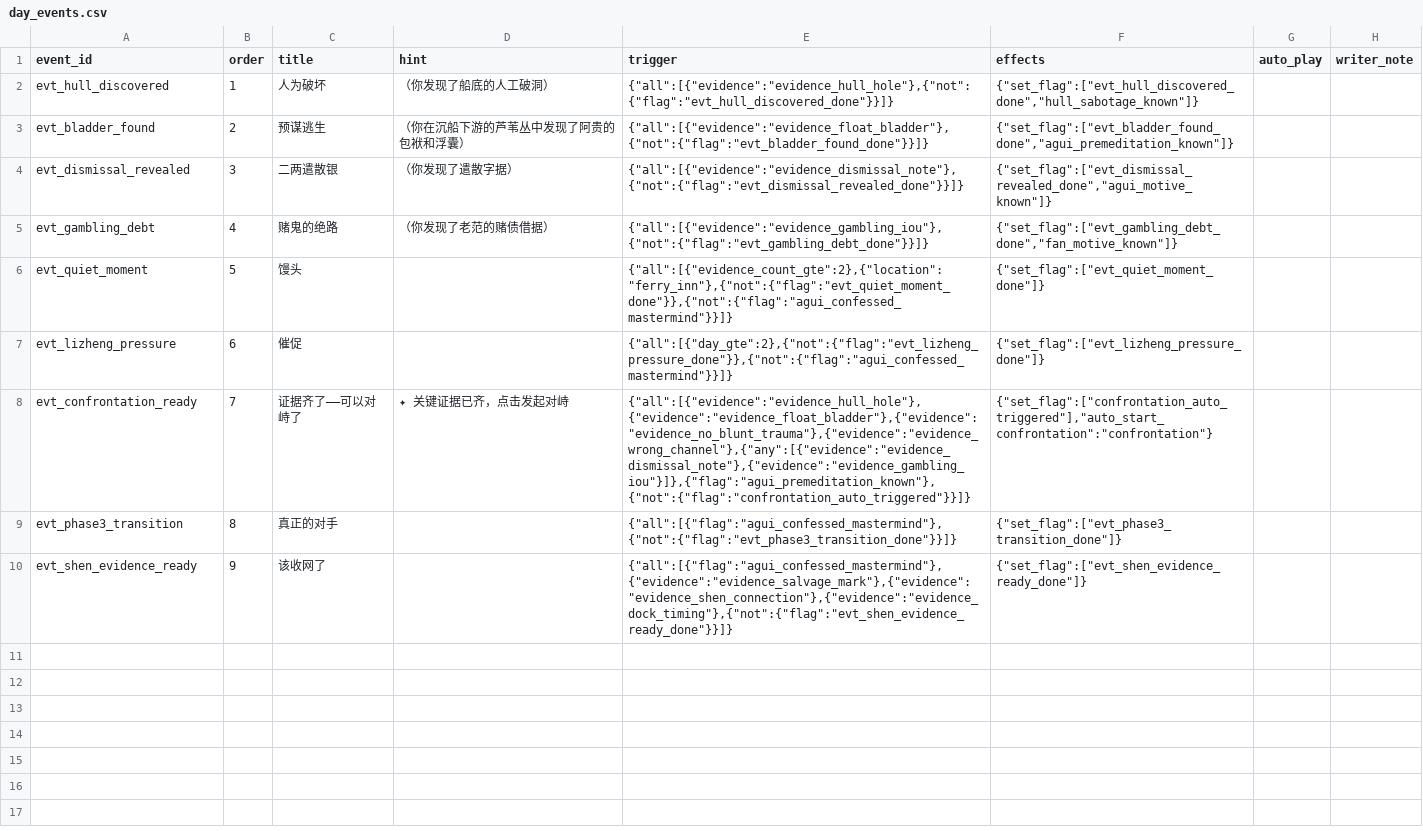
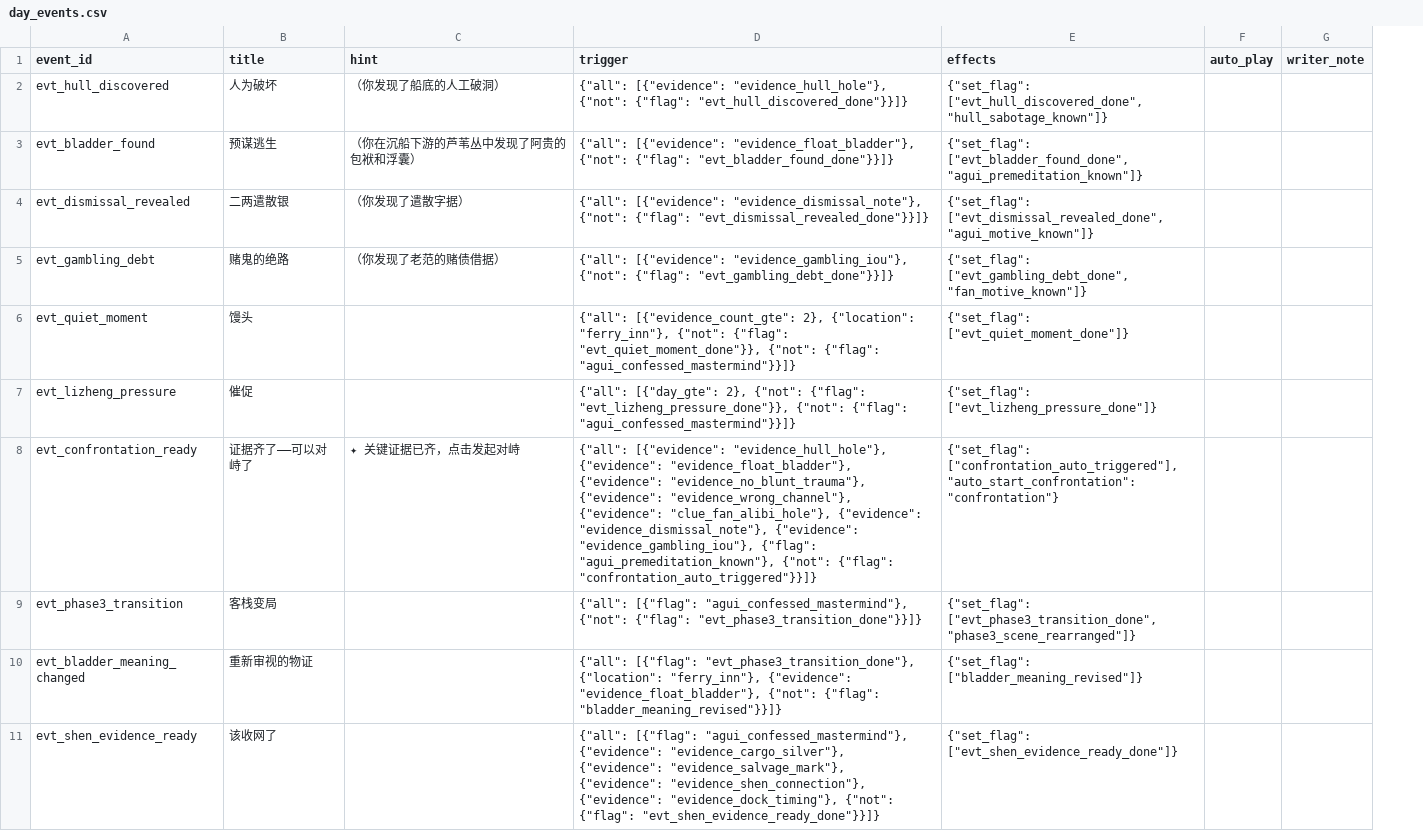
Before and after one commit to JimmyTheGit23/DetectiveSandbox, a CSV file: detective/data/case_tables/prologue_ferry/day_events.csv, drawn as a sheet; removed rows and columns are numbered as before the commit, all else as after; the diff names each change by its address in the sheet, - before the commit and + after, or states it on an @@ line.

```diff
--- a/detective/data/case_tables/prologue_ferry/day_events.csv
+++ b/detective/data/case_tables/prologue_ferry/day_events.csv
-column B (order), rows 2-10: 1 | 2 | 3 | 4 | 5 | 6 | 7 | 8 | 9
-D2 (trigger): {"all":[{"evidence":"evidence_hull_hole"},{"not":{"flag":"evt_hull_discovered_done"}}]}
+D2 (trigger): {"all": [{"evidence": "evidence_hull_hole"}, {"not": {"flag": "evt_hull_discovered_done"}}]}
-E2 (effects): {"set_flag":["evt_hull_discovered_done","hull_sabotage_known"]}
+E2 (effects): {"set_flag": ["evt_hull_discovered_done", "hull_sabotage_known"]}
-D3 (trigger): {"all":[{"evidence":"evidence_float_bladder"},{"not":{"flag":"evt_bladder_found_done"}}]}
+D3 (trigger): {"all": [{"evidence": "evidence_float_bladder"}, {"not": {"flag": "evt_bladder_found_done"}}]}
-E3 (effects): {"set_flag":["evt_bladder_found_done","agui_premeditation_known"]}
+E3 (effects): {"set_flag": ["evt_bladder_found_done", "agui_premeditation_known"]}
-D4 (trigger): {"all":[{"evidence":"evidence_dismissal_note"},{"not":{"flag":"evt_dismissal_revealed_done"}}]}
+D4 (trigger): {"all": [{"evidence": "evidence_dismissal_note"}, {"not": {"flag": "evt_dismissal_revealed_done"}}]}
-E4 (effects): {"set_flag":["evt_dismissal_revealed_done","agui_motive_known"]}
+E4 (effects): {"set_flag": ["evt_dismissal_revealed_done", "agui_motive_known"]}
-D5 (trigger): {"all":[{"evidence":"evidence_gambling_iou"},{"not":{"flag":"evt_gambling_debt_done"}}]}
+D5 (trigger): {"all": [{"evidence": "evidence_gambling_iou"}, {"not": {"flag": "evt_gambling_debt_done"}}]}
-E5 (effects): {"set_flag":["evt_gambling_debt_done","fan_motive_known"]}
+E5 (effects): {"set_flag": ["evt_gambling_debt_done", "fan_motive_known"]}
-D6 (trigger): {"all":[{"evidence_count_gte":2},{"location":"ferry_inn"},{"not":{"flag":"evt_quiet_moment_done"}},{"not":{"flag":"agui_confessed_mastermind"}}]}
+D6 (trigger): {"all": [{"evidence_count_gte": 2}, {"location": "ferry_inn"}, {"not": {"flag": "evt_quiet_moment_done"}}, {"not": {"flag": "agui_confessed_mastermind"}}]}
-E6 (effects): {"set_flag":["evt_quiet_moment_done"]}
+E6 (effects): {"set_flag": ["evt_quiet_moment_done"]}
-D7 (trigger): {"all":[{"day_gte":2},{"not":{"flag":"evt_lizheng_pressure_done"}},{"not":{"flag":"agui_confessed_mastermind"}}]}
+D7 (trigger): {"all": [{"day_gte": 2}, {"not": {"flag": "evt_lizheng_pressure_done"}}, {"not": {"flag": "agui_confessed_mastermind"}}]}
-E7 (effects): {"set_flag":["evt_lizheng_pressure_done"]}
+E7 (effects): {"set_flag": ["evt_lizheng_pressure_done"]}
-D8 (trigger): {"all":[{"evidence":"evidence_hull_hole"},{"evidence":"evidence_float_bladder"},{"evidence":"evidence_no_blunt_trauma"},{"evidence":"evidence_wrong_channel"},{"any":[{"evidence":"evidence_dismissal_note"},{"evidence":"evidence_gambling_iou"}]},{"flag":"agui_premeditation_known"},{"not":{"flag":"confrontation_auto_triggered"}}]}
+D8 (trigger): {"all": [{"evidence": "evidence_hull_hole"}, {"evidence": "evidence_float_bladder"}, {"evidence": "evidence_no_blunt_trauma"}, {"evidence": "evidence_wrong_channel"}, {"evidence": "clue_fan_alibi_hole"}, {"evidence": "evidence_dismissal_note"}, {"evidence": "evidence_gambling_iou"}, {"flag": "agui_premeditation_known"}, {"not": {"flag": "confrontation_auto_triggered"}}]}
-E8 (effects): {"set_flag":["confrontation_auto_triggered"],"auto_start_confrontation":"confrontation"}
+E8 (effects): {"set_flag": ["confrontation_auto_triggered"], "auto_start_confrontation": "confrontation"}
-B9 (title): 真正的对手
+B9 (title): 客栈变局
-D9 (trigger): {"all":[{"flag":"agui_confessed_mastermind"},{"not":{"flag":"evt_phase3_transition_done"}}]}
+D9 (trigger): {"all": [{"flag": "agui_confessed_mastermind"}, {"not": {"flag": "evt_phase3_transition_done"}}]}
-E9 (effects): {"set_flag":["evt_phase3_transition_done"]}
+E9 (effects): {"set_flag": ["evt_phase3_transition_done", "phase3_scene_rearranged"]}
+row 10: evt_bladder_meaning_changed | 重新审视的物证 |  | {"all": [{"flag": "evt_phase3_transition_done"}, {"location": "ferry_inn"}, {"evidence": "evidence_float_bladder"}, {"not": {"flag": "bladder_meaning_revised"}}]} | {"set_flag": ["bladder_meaning_revised"]}
-D11 (trigger): {"all":[{"flag":"agui_confessed_mastermind"},{"evidence":"evidence_salvage_mark"},{"evidence":"evidence_shen_connection"},{"evidence":"evidence_dock_timing"},{"not":{"flag":"evt_shen_evidence_ready_done"}}]}
+D11 (trigger): {"all": [{"flag": "agui_confessed_mastermind"}, {"evidence": "evidence_cargo_silver"}, {"evidence": "evidence_salvage_mark"}, {"evidence": "evidence_shen_connection"}, {"evidence": "evidence_dock_timing"}, {"not": {"flag": "evt_shen_evidence_ready_done"}}]}
-E11 (effects): {"set_flag":["evt_shen_evidence_ready_done"]}
+E11 (effects): {"set_flag": ["evt_shen_evidence_ready_done"]}
```
Also changed, not shown: detective/data/case_tables/prologue_ferry/confrontation_lines.csv, detective/data/case_tables/prologue_ferry/testimony_break_lines.csv, 25 other files.
